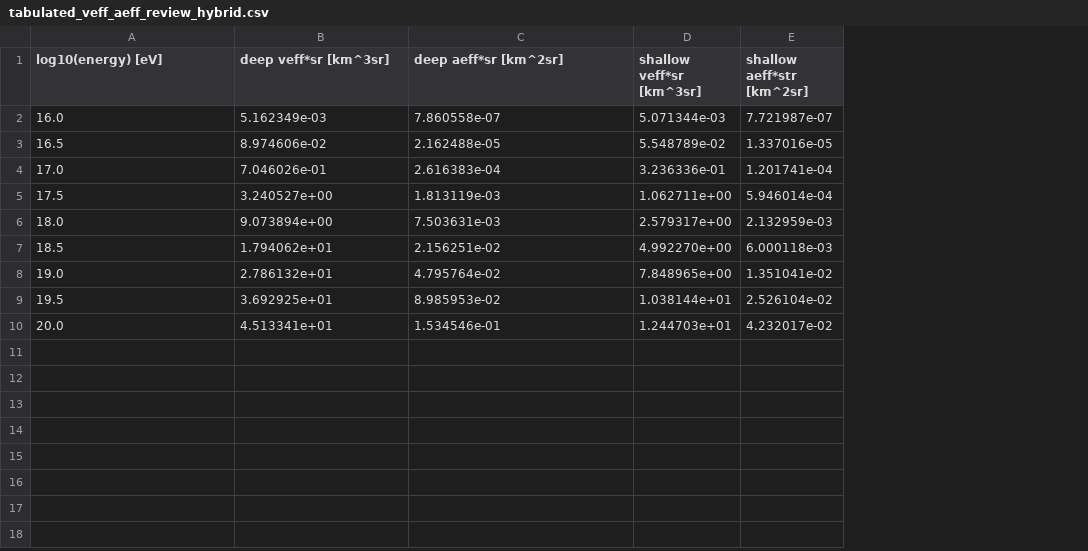
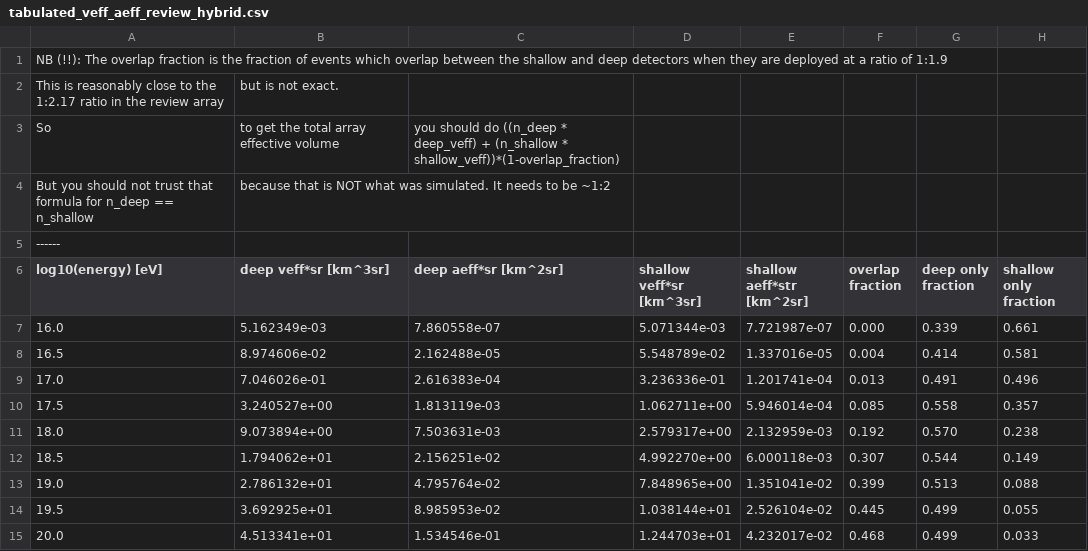
Before and after one commit to clark2668/gen2_radio_sims, a CSV file: analysis/2021.02_review/plot_veff/tabulated_veff_aeff_review_hybrid.csv, drawn as a sheet; addresses are those after the commit; the diff names each change by its address in the sheet, - before the commit and + after, or states it on an @@ line.

```diff
--- a/analysis/2021.02_review/plot_veff/tabulated_veff_aeff_review_hybrid.csv
+++ b/analysis/2021.02_review/plot_veff/tabulated_veff_aeff_review_hybrid.csv
+column F (overlap fraction), rows 7-15: 0.000 | 0.004 | 0.013 | 0.085 | 0.192 | 0.307 | 0.399 | 0.445 | 0.468
+column G (deep only fraction), rows 7-15: 0.339 | 0.414 | 0.491 | 0.558 | 0.570 | 0.544 | 0.513 | 0.499 | 0.499
+column H (shallow only fraction), rows 7-15: 0.661 | 0.581 | 0.496 | 0.357 | 0.238 | 0.149 | 0.088 | 0.055 | 0.033
+row 1: NB (!!): The overlap fraction is the fraction of events which overlap between the shallow and deep detectors when they are deployed at a ratio of 1:1.9
+row 2: This is reasonably close to the 1:2.17 ratio in the review array | but is not exact.
+row 3: So | to get the total array effective volume | you should do ((n_deep * deep_veff) + (n_shallow * shallow_veff))*(1-overlap_fraction)
+row 4: But you should not trust that formula for n_deep == n_shallow | because that is NOT what was simulated. It needs to be ~1:2
+row 5: ------
```
Also changed, not shown: 3 other files.
